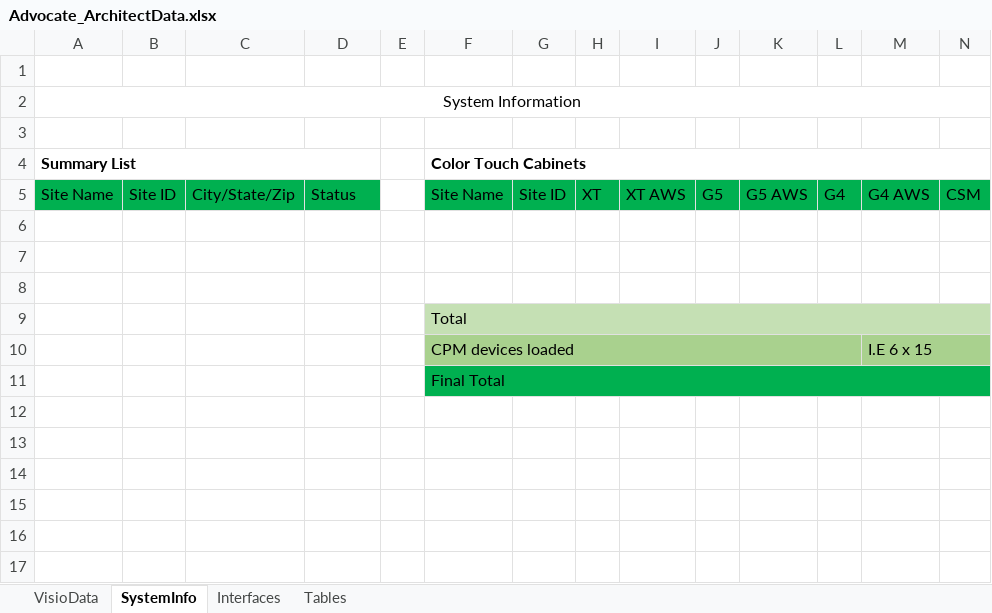
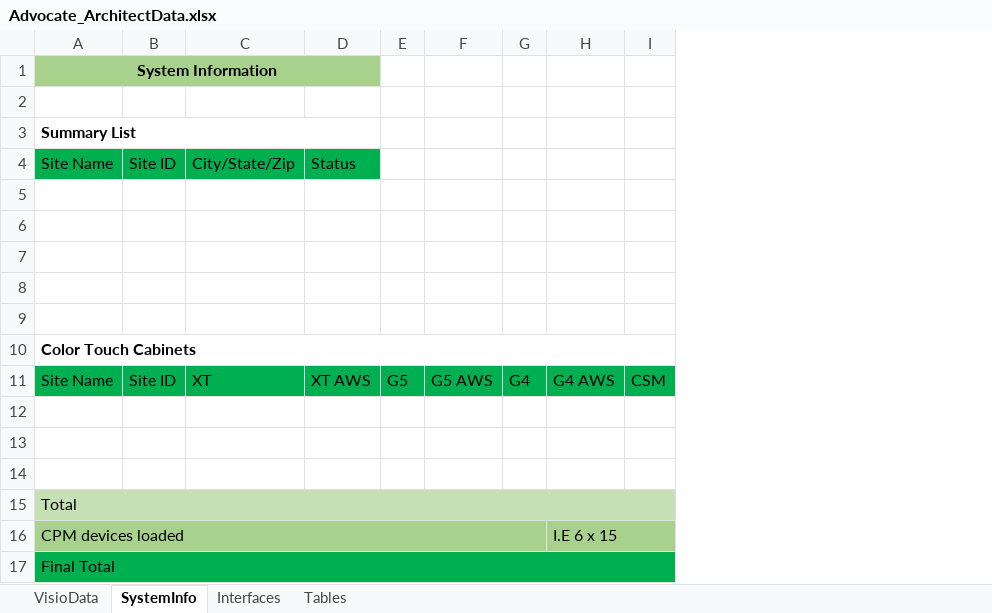
Before and after one commit to dougvida/VisioDiagramCreator, an Excel workbook: Data/ScriptData/Advocate_ArchitectData.xlsx, sheet SystemInfo, drawn as a sheet; only a part is shown; values as stored, in another font and other column widths than the file's, no borders; removed rows and columns are numbered as before the commit, all else as after; rows hold the shown columns only; the diff names each change by its address in the sheet, - before the commit and + after, or states it on an @@ line.

```diff
--- a/Data/ScriptData/Advocate_ArchitectData.xlsx (sheet SystemInfo)
+++ b/Data/ScriptData/Advocate_ArchitectData.xlsx (sheet SystemInfo)
-column E, empty
-column F, rows 4-11: Color Touch Cabinets | Site Name |  |  |  | Total | CPM devices loaded | Final Total
-column G, row 5: Site ID
-column H, row 5: XT
-column I, row 5: XT AWS
-row 1: (empty)
-A1:D1 fill: none
+A1:D1 fill: #A9D18E
-A1 bold: off
+A1 bold: on
-A2:P2 merged
+A1:D1 merged
+row 4: Site Name | Site ID | City/State/Zip | Status
+row 5: (empty)
+row 6: (empty)
+row 7: (empty)
+row 8: (empty)
+row 9: (empty)
+row 10: Color Touch Cabinets
-C11: City/State/Zip
+C11: XT
-D11: Status
+D11: XT AWS
-A15: (empty)
+A15: Total
-A15 fill: none
+A15 fill: #C5E0B4
+A15:J15 merged
-A16: (empty)
+A16: CPM devices loaded
-A16 fill: none
+A16 fill: #A9D18E
+A16:G16 merged
-A17: (empty)
+A17: Final Total
-A17 fill: none
+A17 fill: #00B050
+A17:J17 merged
```
Also changed, not shown: sheet VisioData, sheet Tables, formulas that keep their value, Data/ScriptData/OC_BlueprintingDataFile_Template.xlsx, 19 other files.
